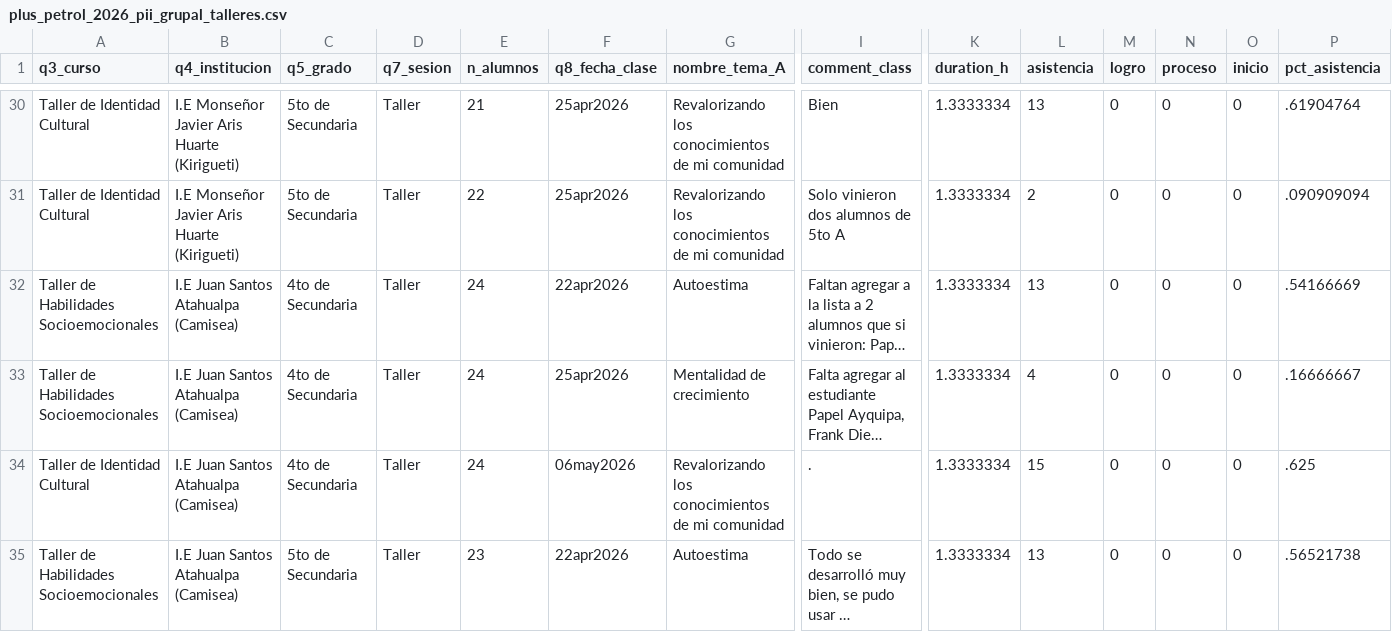
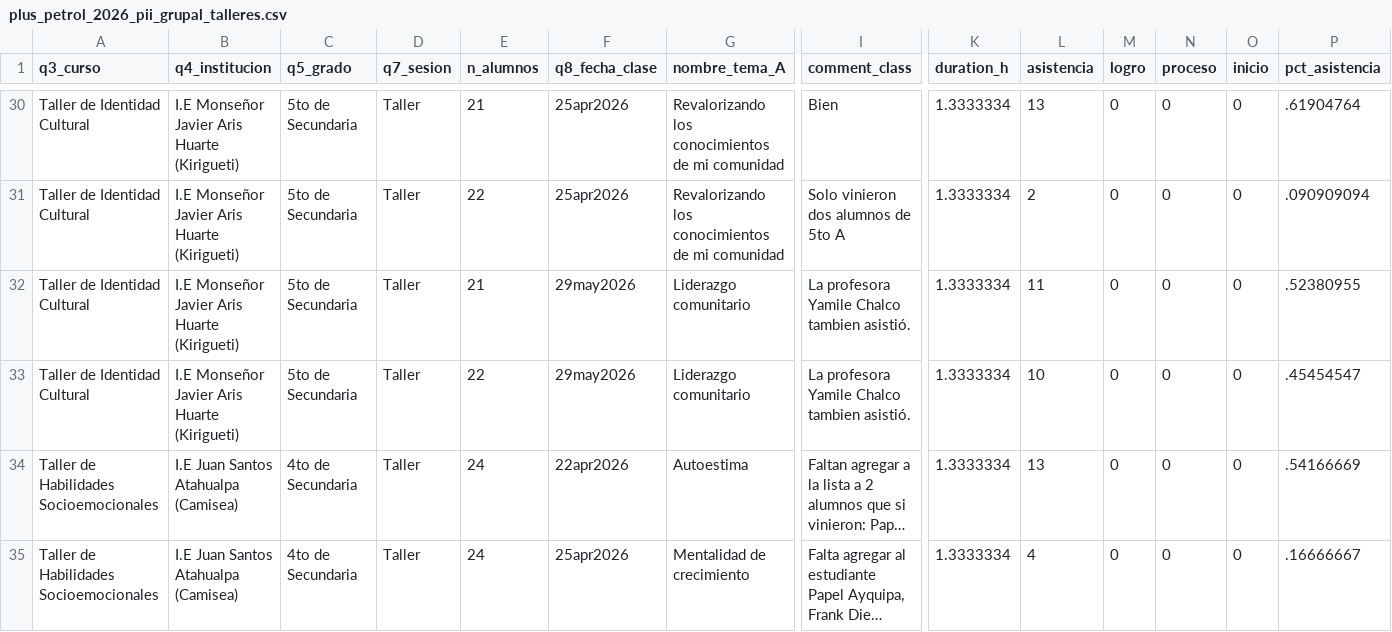
Before and after one commit to lateriteperu/dashboard_nivelacion_educativa, a CSV file: plus_petrol_2026_pii_grupal_talleres.csv, drawn as a sheet; only a part is shown, gaps mark what is left out; the shorter side is filled out with more unchanged rows; long unchanged cells end in …; rows hold the shown columns only; the diff names each change by its address in the sheet, - before the commit and + after, or states it on an @@ line.

```diff
--- a/plus_petrol_2026_pii_grupal_talleres.csv
+++ b/plus_petrol_2026_pii_grupal_talleres.csv
+row 32: Taller de Identidad Cultural | I.E Monseñor Javier Aris Huarte (Kirigueti) | 5to de Secundaria | Taller | 21 | 29may2026 | Liderazgo comunitario | La profesora Yamile Chalco tambien asistió. | 1.3333334 | 11 | 0 | 0 | 0 | .52380955
+row 33: Taller de Identidad Cultural | I.E Monseñor Javier Aris Huarte (Kirigueti) | 5to de Secundaria | Taller | 22 | 29may2026 | Liderazgo comunitario | La profesora Yamile Chalco tambien asistió. | 1.3333334 | 10 | 0 | 0 | 0 | .45454547
```
Also changed, not shown: plus_petrol_2026_pii_grupal_clases.csv.
